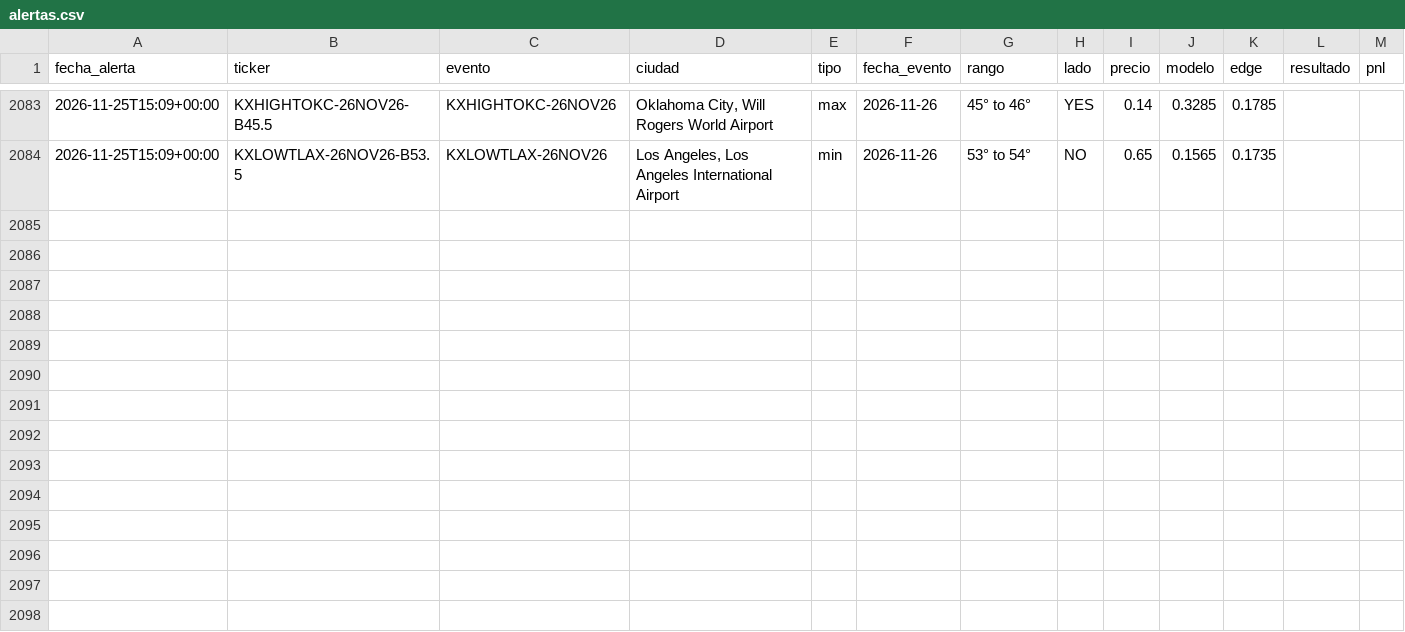
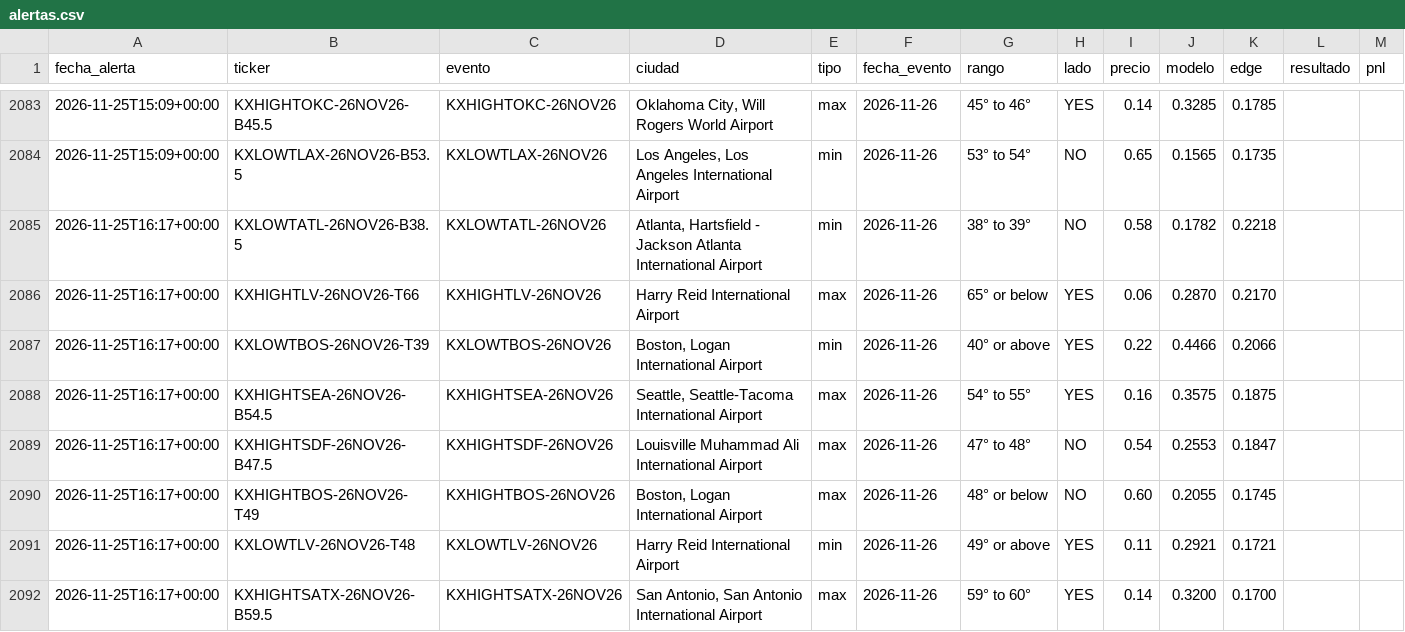
Before and after one commit to juanpablowallstreet-tech/climateradar, a CSV file: estado/alertas.csv, drawn as a sheet; only a part is shown, gaps mark what is left out; the diff names each change by its address in the sheet, - before the commit and + after, or states it on an @@ line.

Commit message:
estado radar

```diff
--- a/estado/alertas.csv
+++ b/estado/alertas.csv
+row 2085: 2026-11-25T16:17+00:00 | KXLOWTATL-26NOV26-B38.5 | KXLOWTATL-26NOV26 | Atlanta, Hartsfield - Jackson Atlanta International Airport | min | 2026-11-26 | 38° to 39° | NO | 0.58 | 0.1782 | 0.2218
+row 2086: 2026-11-25T16:17+00:00 | KXHIGHTLV-26NOV26-T66 | KXHIGHTLV-26NOV26 | Harry Reid International Airport | max | 2026-11-26 | 65° or below | YES | 0.06 | 0.2870 | 0.2170
+row 2087: 2026-11-25T16:17+00:00 | KXLOWTBOS-26NOV26-T39 | KXLOWTBOS-26NOV26 | Boston, Logan International Airport | min | 2026-11-26 | 40° or above | YES | 0.22 | 0.4466 | 0.2066
+row 2088: 2026-11-25T16:17+00:00 | KXHIGHTSEA-26NOV26-B54.5 | KXHIGHTSEA-26NOV26 | Seattle, Seattle-Tacoma International Airport | max | 2026-11-26 | 54° to 55° | YES | 0.16 | 0.3575 | 0.1875
+row 2089: 2026-11-25T16:17+00:00 | KXHIGHTSDF-26NOV26-B47.5 | KXHIGHTSDF-26NOV26 | Louisville Muhammad Ali International Airport | max | 2026-11-26 | 47° to 48° | NO | 0.54 | 0.2553 | 0.1847
+row 2090: 2026-11-25T16:17+00:00 | KXHIGHTBOS-26NOV26-T49 | KXHIGHTBOS-26NOV26 | Boston, Logan International Airport | max | 2026-11-26 | 48° or below | NO | 0.60 | 0.2055 | 0.1745
+row 2091: 2026-11-25T16:17+00:00 | KXLOWTLV-26NOV26-T48 | KXLOWTLV-26NOV26 | Harry Reid International Airport | min | 2026-11-26 | 49° or above | YES | 0.11 | 0.2921 | 0.1721
+row 2092: 2026-11-25T16:17+00:00 | KXHIGHTSATX-26NOV26-B59.5 | KXHIGHTSATX-26NOV26 | San Antonio, San Antonio International Airport | max | 2026-11-26 | 59° to 60° | YES | 0.14 | 0.3200 | 0.1700
```
Also changed, not shown: 1 other file.
